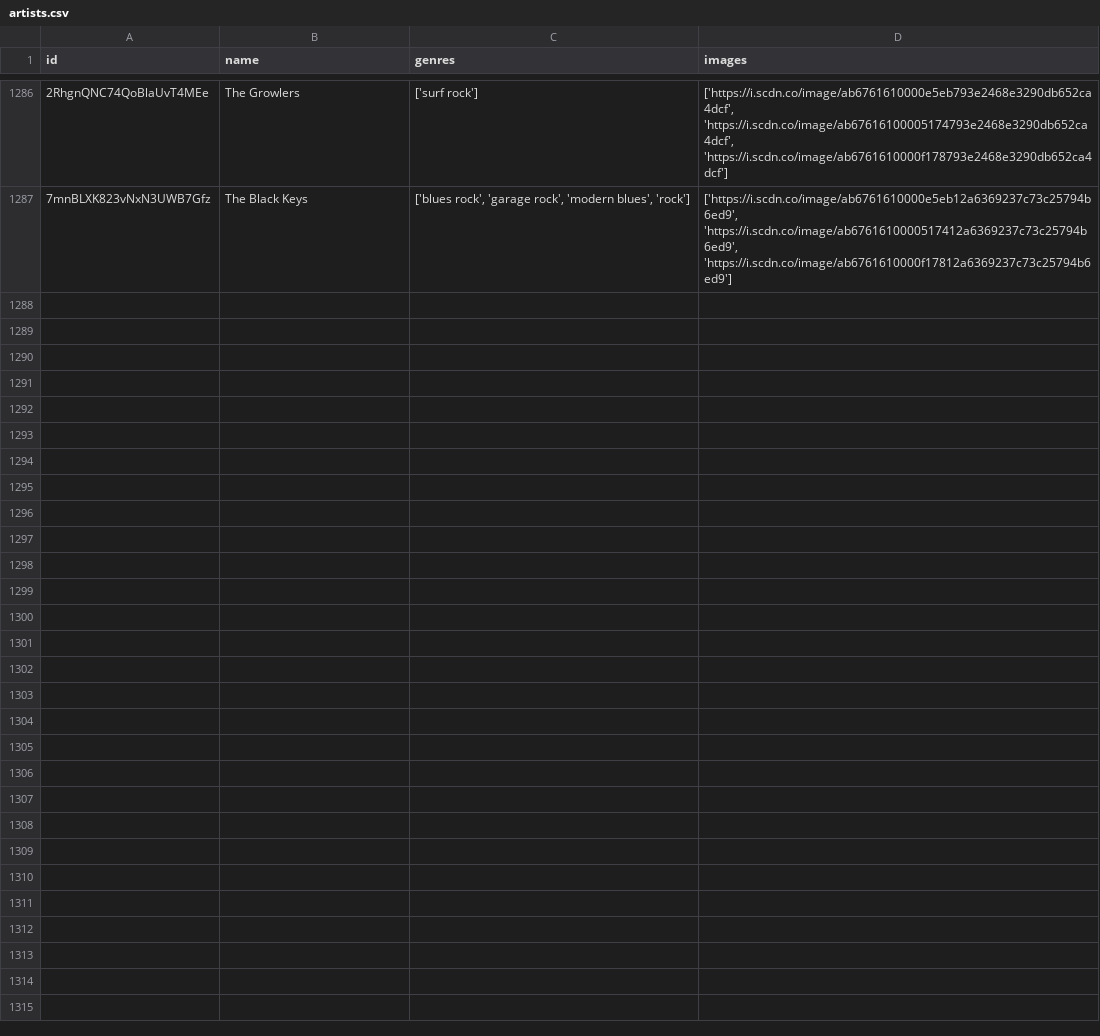
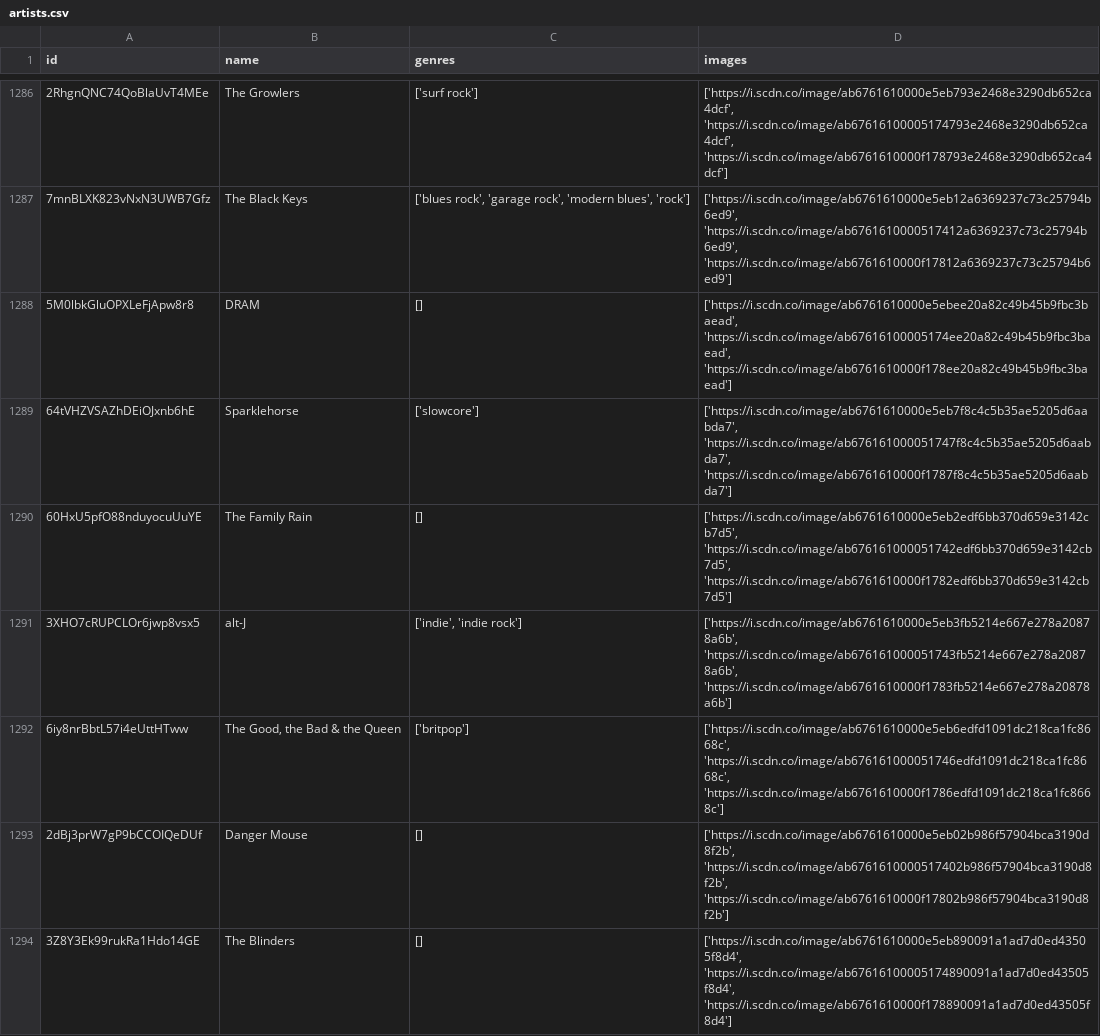
Before and after one commit to iochoa808/SpotifyData, a CSV file: data/artists.csv, drawn as a sheet; only a part is shown, gaps mark what is left out; the diff names each change by its address in the sheet, - before the commit and + after, or states it on an @@ line.

```diff
--- a/data/artists.csv
+++ b/data/artists.csv
+row 1288: 5M0lbkGluOPXLeFjApw8r8 | DRAM | [] | ['https://i.scdn.co/image/ab6761610000e5ebee20a82c49b45b9fbc3baead', 'https://i.scdn.co/image/ab67616100005174ee20a82c49b45b9fbc3baead', 'https://i.scdn.co/image/ab6761610000f178ee20a82c49b45b9fbc3baead']
+row 1289: 64tVHZVSAZhDEiOJxnb6hE | Sparklehorse | ['slowcore'] | ['https://i.scdn.co/image/ab6761610000e5eb7f8c4c5b35ae5205d6aabda7', 'https://i.scdn.co/image/ab676161000051747f8c4c5b35ae5205d6aabda7', 'https://i.scdn.co/image/ab6761610000f1787f8c4c5b35ae5205d6aabda7']
+row 1290: 60HxU5pfO88nduyocuUuYE | The Family Rain | [] | ['https://i.scdn.co/image/ab6761610000e5eb2edf6bb370d659e3142cb7d5', 'https://i.scdn.co/image/ab676161000051742edf6bb370d659e3142cb7d5', 'https://i.scdn.co/image/ab6761610000f1782edf6bb370d659e3142cb7d5']
+row 1291: 3XHO7cRUPCLOr6jwp8vsx5 | alt-J | ['indie', 'indie rock'] | ['https://i.scdn.co/image/ab6761610000e5eb3fb5214e667e278a20878a6b', 'https://i.scdn.co/image/ab676161000051743fb5214e667e278a20878a6b', 'https://i.scdn.co/image/ab6761610000f1783fb5214e667e278a20878a6b']
+row 1292: 6iy8nrBbtL57i4eUttHTww | The Good, the Bad & the Queen | ['britpop'] | ['https://i.scdn.co/image/ab6761610000e5eb6edfd1091dc218ca1fc8668c', 'https://i.scdn.co/image/ab676161000051746edfd1091dc218ca1fc8668c', 'https://i.scdn.co/image/ab6761610000f1786edfd1091dc218ca1fc8668c']
+row 1293: 2dBj3prW7gP9bCCOIQeDUf | Danger Mouse | [] | ['https://i.scdn.co/image/ab6761610000e5eb02b986f57904bca3190d8f2b', 'https://i.scdn.co/image/ab6761610000517402b986f57904bca3190d8f2b', 'https://i.scdn.co/image/ab6761610000f17802b986f57904bca3190d8f2b']
+row 1294: 3Z8Y3Ek99rukRa1Hdo14GE | The Blinders | [] | ['https://i.scdn.co/image/ab6761610000e5eb890091a1ad7d0ed43505f8d4', 'https://i.scdn.co/image/ab67616100005174890091a1ad7d0ed43505f8d4', 'https://i.scdn.co/image/ab6761610000f178890091a1ad7d0ed43505f8d4']
```
Also changed, not shown: data/albums.csv, data/recently_played.csv, 1 other file.
